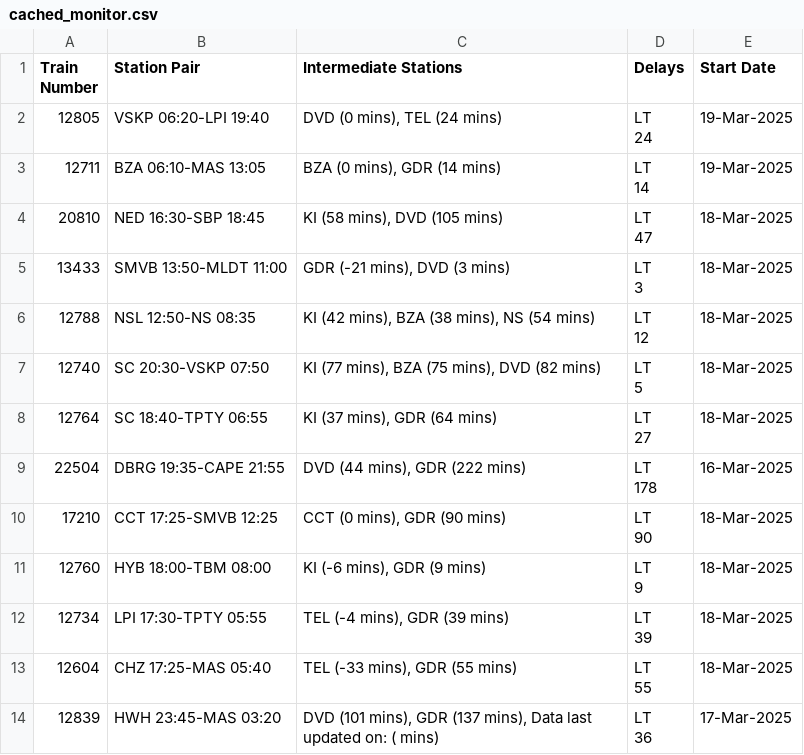
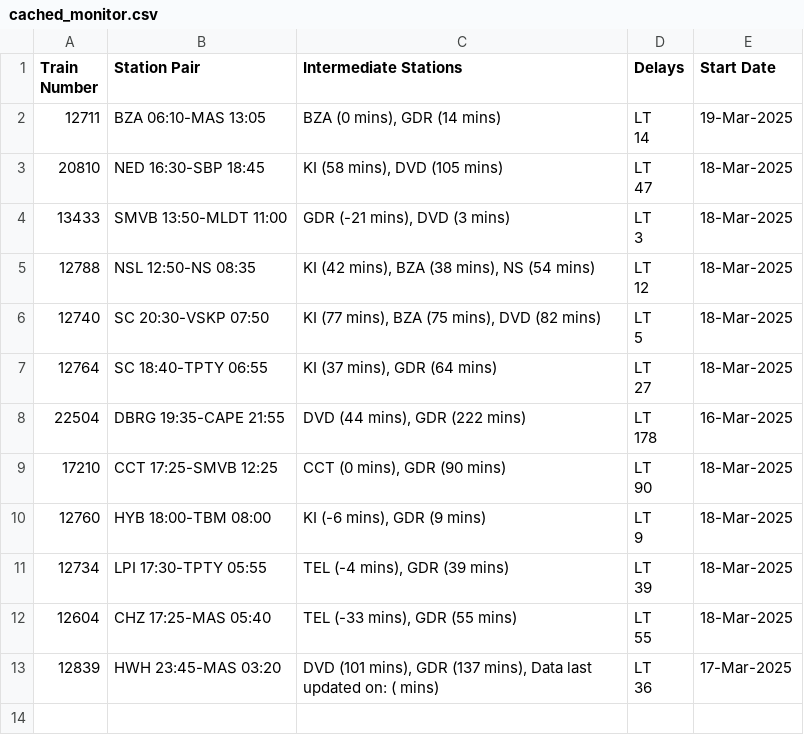
Before and after one commit to Banda17/rrain1, a CSV file: temp/cached_monitor.csv, drawn as a sheet.

```diff
--- a/temp/cached_monitor.csv
+++ b/temp/cached_monitor.csv
@@ -1,4 +1,2 @@
 Train Number,Station Pair,Intermediate Stations,Delays,Start Date
-12805,VSKP 06:20-LPI 19:40,"DVD (0 mins), TEL (24 mins)","LT
-24",19-Mar-2025
 12711,BZA 06:10-MAS 13:05,"BZA (0 mins), GDR (14 mins)","LT
```
Also changed, not shown: 6 other files.
